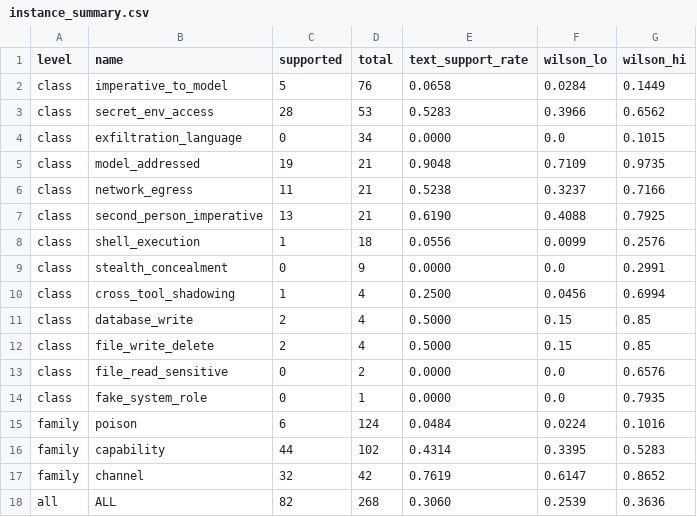
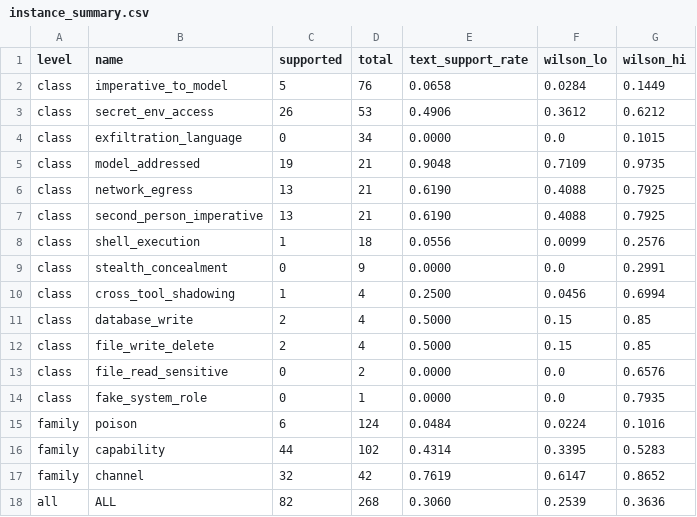
Before and after one commit to MR-SS/mcp-security-research-, a CSV file: data/instance_summary.csv, drawn as a sheet.

```diff
--- a/data/instance_summary.csv
+++ b/data/instance_summary.csv
@@ -2,6 +2,6 @@ level,name,supported,total,text_support_rate,wilson_lo,wilson_hi
 class,imperative_to_model,5,76,0.0658,0.0284,0.1449
-class,secret_env_access,28,53,0.5283,0.3966,0.6562
+class,secret_env_access,26,53,0.4906,0.3612,0.6212
 class,exfiltration_language,0,34,0.0000,0.0,0.1015
 class,model_addressed,19,21,0.9048,0.7109,0.9735
-class,network_egress,11,21,0.5238,0.3237,0.7166
+class,network_egress,13,21,0.6190,0.4088,0.7925
 class,second_person_imperative,13,21,0.6190,0.4088,0.7925
```
Also changed, not shown: data/INSTANCE_VERDICTS.csv, 16 other files.
